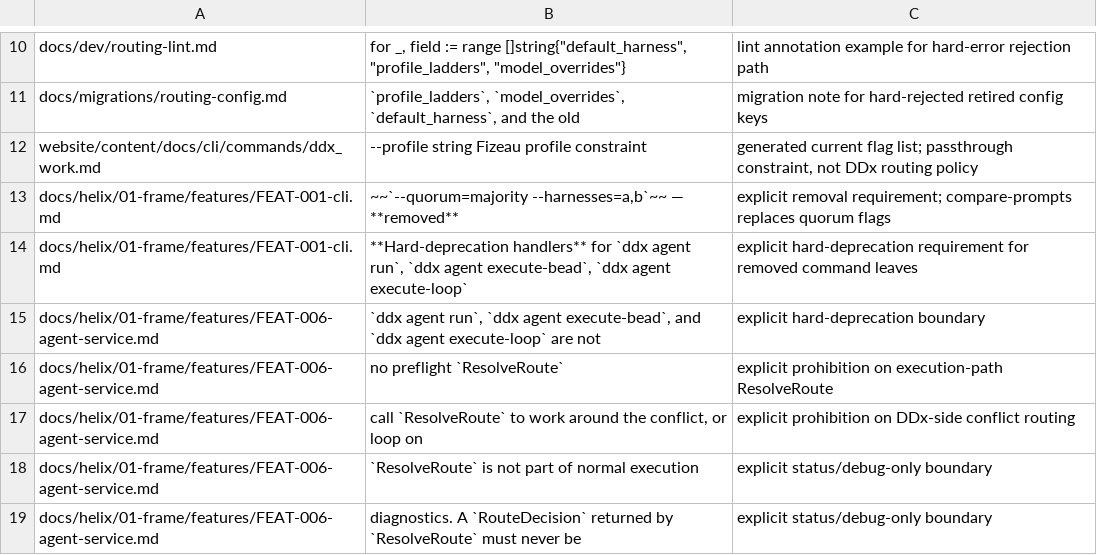
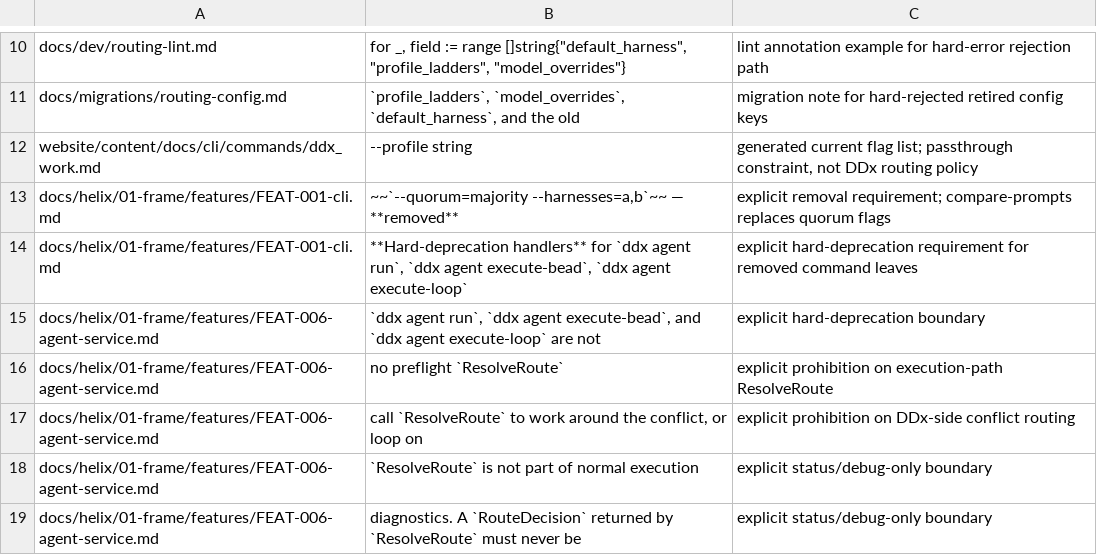
Before and after one commit to DocumentDrivenDX/ddx, a TSV file: docs/dev/legacy-routing-docs-allowlist.tsv, drawn as a sheet; only a part is shown, gaps mark what is left out.

```diff
--- a/docs/dev/legacy-routing-docs-allowlist.tsv
+++ b/docs/dev/legacy-routing-docs-allowlist.tsv
@@ -11,3 +11,3 @@ docs/dev/routing-lint.md	for _, field := range []string{"default_harness", "prof
 docs/migrations/routing-config.md	`profile_ladders`, `model_overrides`, `default_harness`, and the old	migration note for hard-rejected retired config keys
-website/content/docs/cli/commands/ddx_work.md	--profile string             Fizeau profile constraint	generated current flag list; passthrough constraint, not DDx routing policy
+website/content/docs/cli/commands/ddx_work.md	--profile string	generated current flag list; passthrough constraint, not DDx routing policy
 docs/helix/01-frame/features/FEAT-001-cli.md	~~`--quorum=majority --harnesses=a,b`~~ — **removed**	explicit removal requirement; compare-prompts replaces quorum flags
```
Also changed, not shown: 4 other files.
